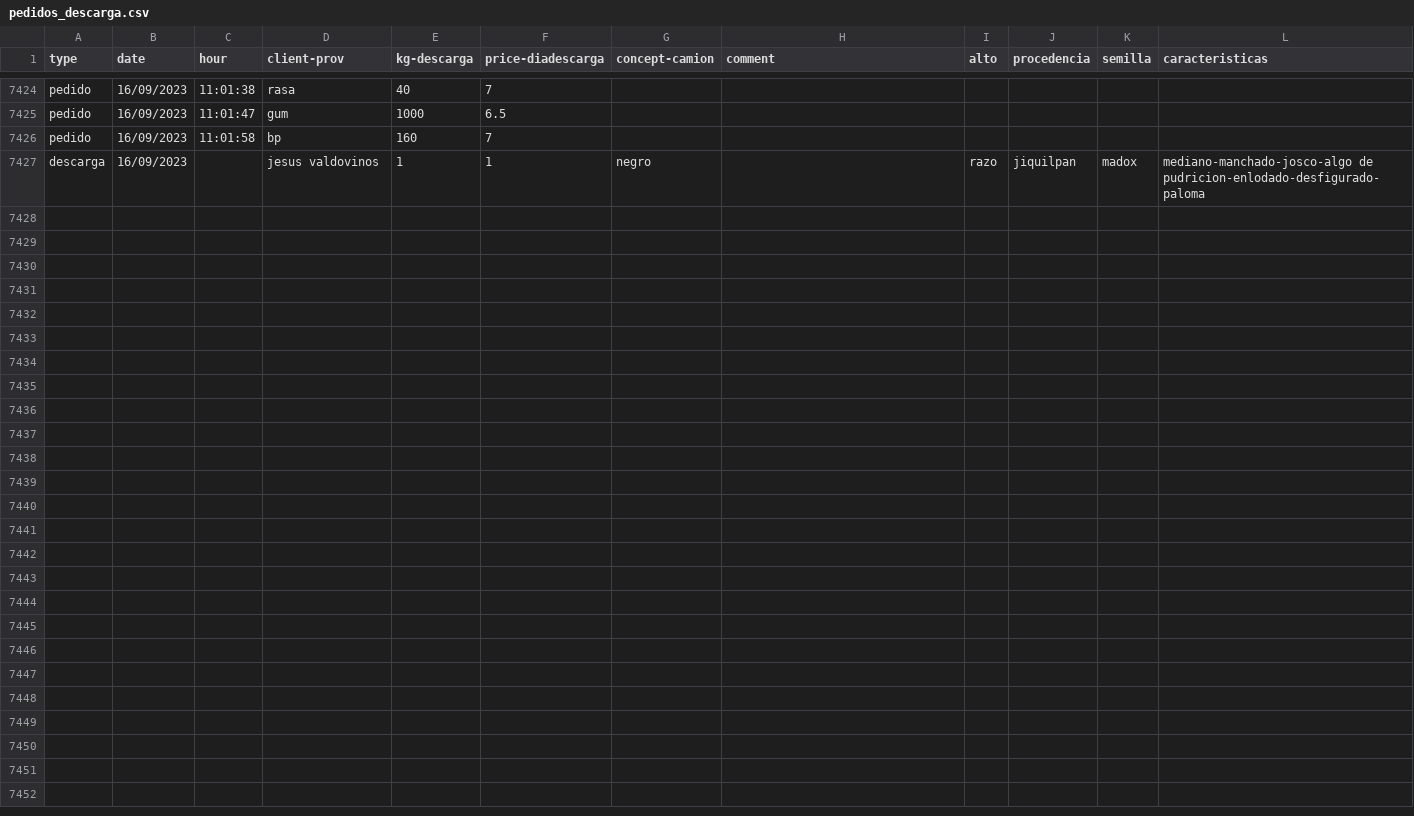
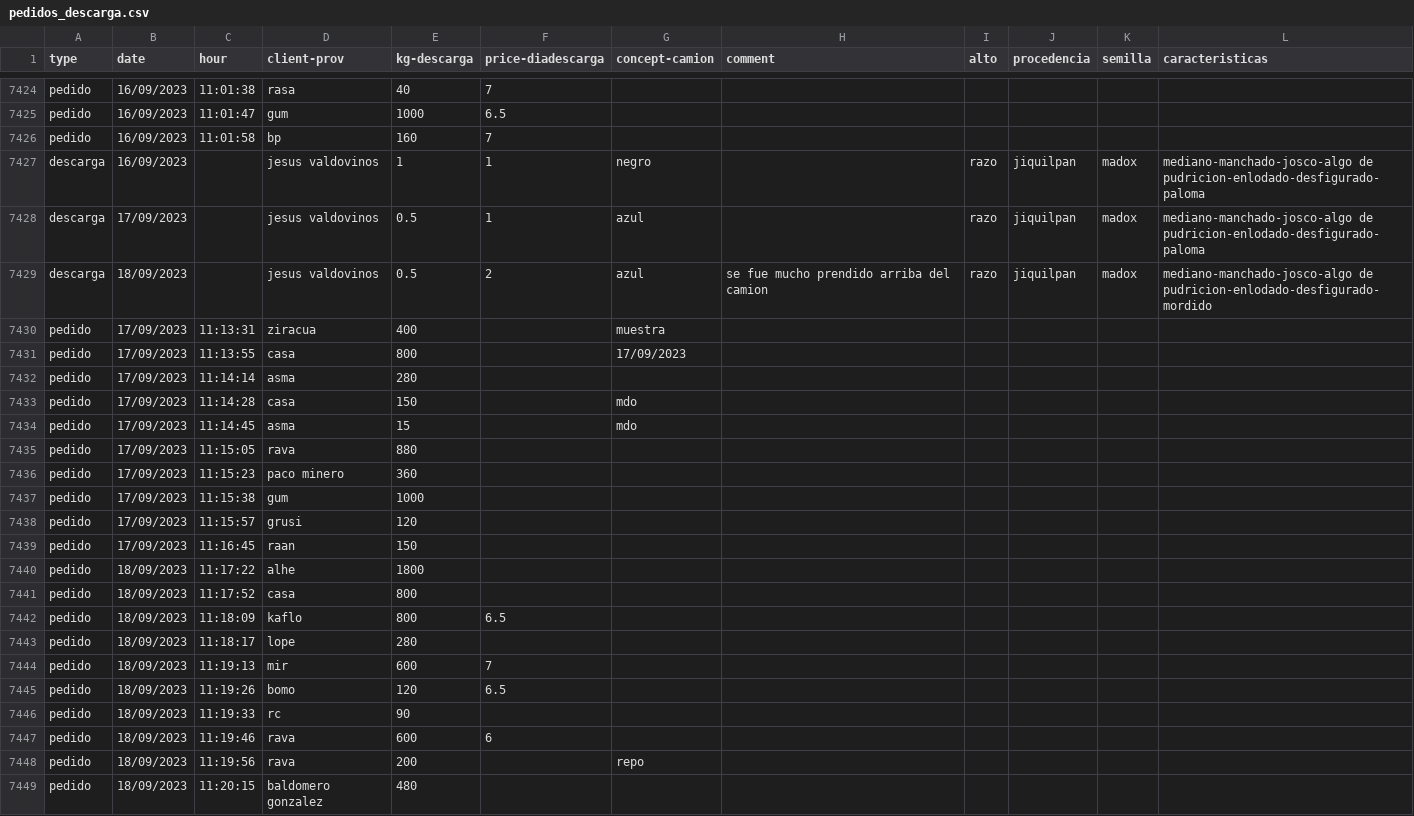
Before and after one commit to SEREMM/warehouse_data_logger, a CSV file: pedidos_descarga.csv, drawn as a sheet; only a part is shown, gaps mark what is left out; the diff names each change by its address in the sheet, - before the commit and + after, or states it on an @@ line.

```diff
--- a/pedidos_descarga.csv
+++ b/pedidos_descarga.csv
+row 7428: descarga | 17/09/2023 |  | jesus valdovinos | 0.5 | 1 | azul |  | razo | jiquilpan | madox | mediano-manchado-josco-algo de pudricion-enlodado-desfigurado-paloma
+row 7429: descarga | 18/09/2023 |  | jesus valdovinos | 0.5 | 2 | azul | se fue mucho prendido arriba del camion | razo | jiquilpan | madox | mediano-manchado-josco-algo de pudricion-enlodado-desfigurado-mordido
+row 7430: pedido | 17/09/2023 | 11:13:31 | ziracua | 400 |  | muestra
+row 7431: pedido | 17/09/2023 | 11:13:55 | casa | 800 |  | 17/09/2023
+row 7432: pedido | 17/09/2023 | 11:14:14 | asma | 280
+row 7433: pedido | 17/09/2023 | 11:14:28 | casa | 150 |  | mdo
+row 7434: pedido | 17/09/2023 | 11:14:45 | asma | 15 |  | mdo
+row 7435: pedido | 17/09/2023 | 11:15:05 | rava | 880
+row 7436: pedido | 17/09/2023 | 11:15:23 | paco minero | 360
+row 7437: pedido | 17/09/2023 | 11:15:38 | gum | 1000
+row 7438: pedido | 17/09/2023 | 11:15:57 | grusi | 120
+row 7439: pedido | 17/09/2023 | 11:16:45 | raan | 150
+row 7440: pedido | 18/09/2023 | 11:17:22 | alhe | 1800
+row 7441: pedido | 18/09/2023 | 11:17:52 | casa | 800
+row 7442: pedido | 18/09/2023 | 11:18:09 | kaflo | 800 | 6.5
+row 7443: pedido | 18/09/2023 | 11:18:17 | lope | 280
+row 7444: pedido | 18/09/2023 | 11:19:13 | mir | 600 | 7
+row 7445: pedido | 18/09/2023 | 11:19:26 | bomo | 120 | 6.5
+row 7446: pedido | 18/09/2023 | 11:19:33 | rc | 90
+row 7447: pedido | 18/09/2023 | 11:19:46 | rava | 600 | 6
+row 7448: pedido | 18/09/2023 | 11:19:56 | rava | 200 |  | repo
+row 7449: pedido | 18/09/2023 | 11:20:15 | baldomero gonzalez | 480
```
Also changed, not shown: movimientos_bod.csv.
